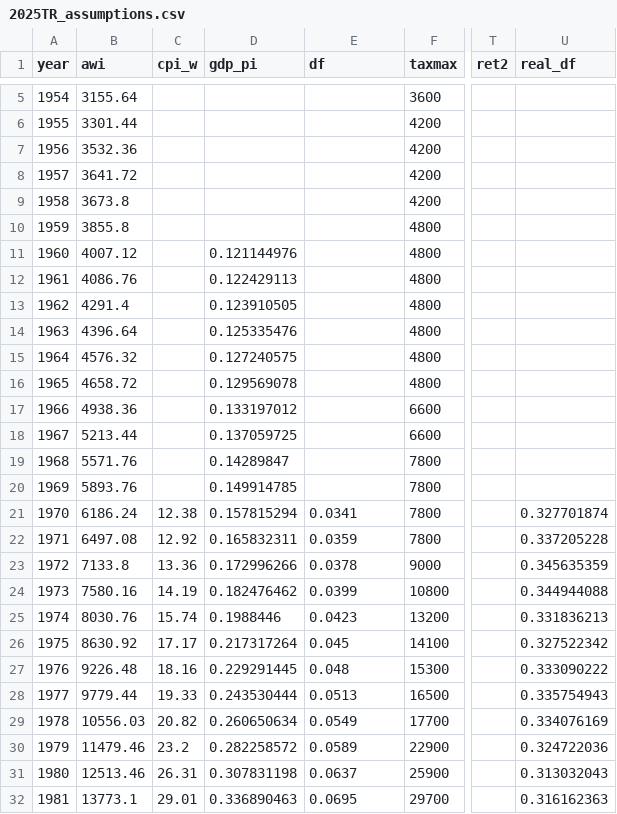
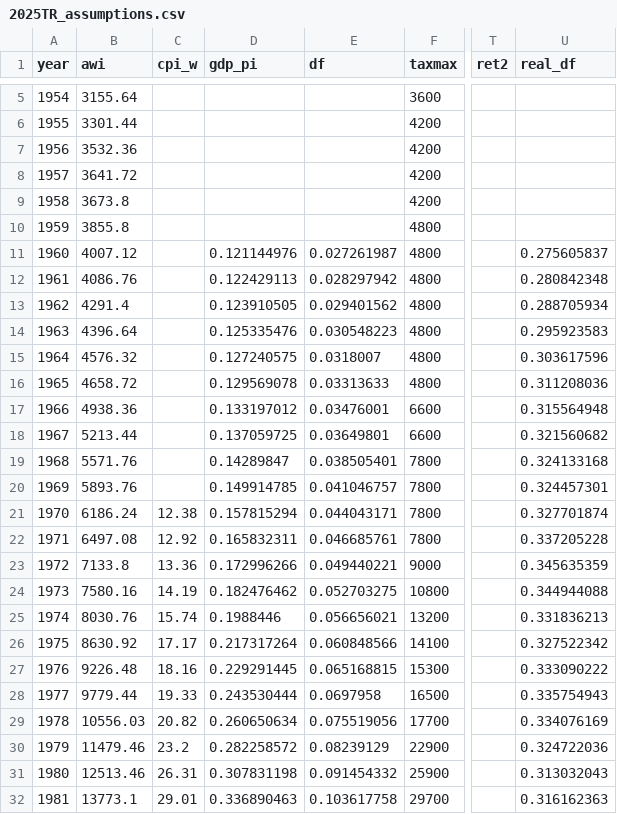
Before and after one commit to anthonycolavito/ssmbar, a CSV file: 2025TR_assumptions.csv, drawn as a sheet; only a part is shown, gaps mark what is left out; the diff covers the shown part only; the diff names each change by its address in the sheet, - before the commit and + after, or states it on an @@ line.

Commit message:
Fixed discount factors in assumptions doc

```diff
--- a/2025TR_assumptions.csv
+++ b/2025TR_assumptions.csv
-E11 (df): (empty)
+E11 (df): 0.027261987
-U11 (real_df): (empty)
+U11 (real_df): 0.275605837
-E12 (df): (empty)
+E12 (df): 0.028297942
-U12 (real_df): (empty)
+U12 (real_df): 0.280842348
-E13 (df): (empty)
+E13 (df): 0.029401562
-U13 (real_df): (empty)
+U13 (real_df): 0.288705934
-E14 (df): (empty)
+E14 (df): 0.030548223
-U14 (real_df): (empty)
+U14 (real_df): 0.295923583
-E15 (df): (empty)
+E15 (df): 0.0318007
-U15 (real_df): (empty)
+U15 (real_df): 0.303617596
-E16 (df): (empty)
+E16 (df): 0.03313633
-U16 (real_df): (empty)
+U16 (real_df): 0.311208036
-E17 (df): (empty)
+E17 (df): 0.03476001
-U17 (real_df): (empty)
+U17 (real_df): 0.315564948
-E18 (df): (empty)
+E18 (df): 0.03649801
-U18 (real_df): (empty)
+U18 (real_df): 0.321560682
-E19 (df): (empty)
+E19 (df): 0.038505401
-U19 (real_df): (empty)
+U19 (real_df): 0.324133168
-E20 (df): (empty)
+E20 (df): 0.041046757
-U20 (real_df): (empty)
+U20 (real_df): 0.324457301
-E21 (df): 0.0341
+E21 (df): 0.044043171
-E22 (df): 0.0359
+E22 (df): 0.046685761
-E23 (df): 0.0378
+E23 (df): 0.049440221
-E24 (df): 0.0399
+E24 (df): 0.052703275
-E25 (df): 0.0423
+E25 (df): 0.056656021
-E26 (df): 0.045
+E26 (df): 0.060848566
-E27 (df): 0.048
+E27 (df): 0.065168815
-E28 (df): 0.0513
+E28 (df): 0.0697958
-E29 (df): 0.0549
+E29 (df): 0.075519056
-E30 (df): 0.0589
+E30 (df): 0.08239129
-E31 (df): 0.0637
+E31 (df): 0.091454332
-E32 (df): 0.0695
+E32 (df): 0.103617758
```
Also changed, not shown: 119 edited cells elsewhere in this file.
